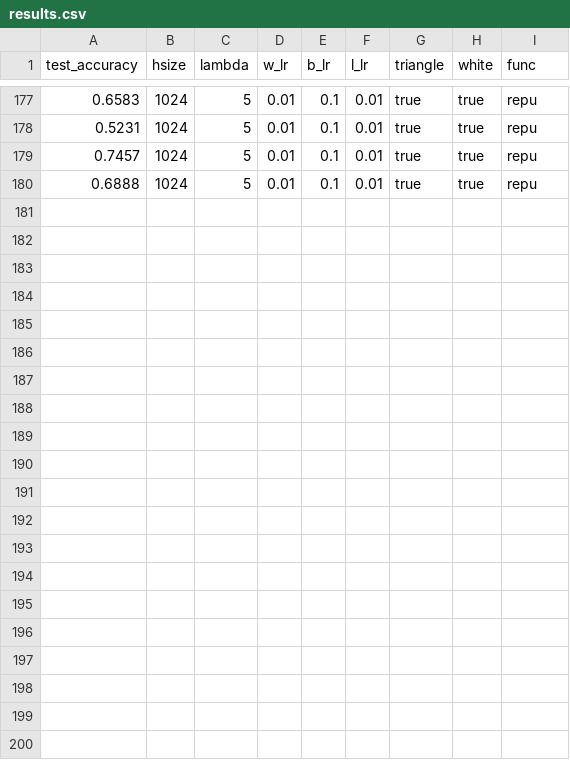
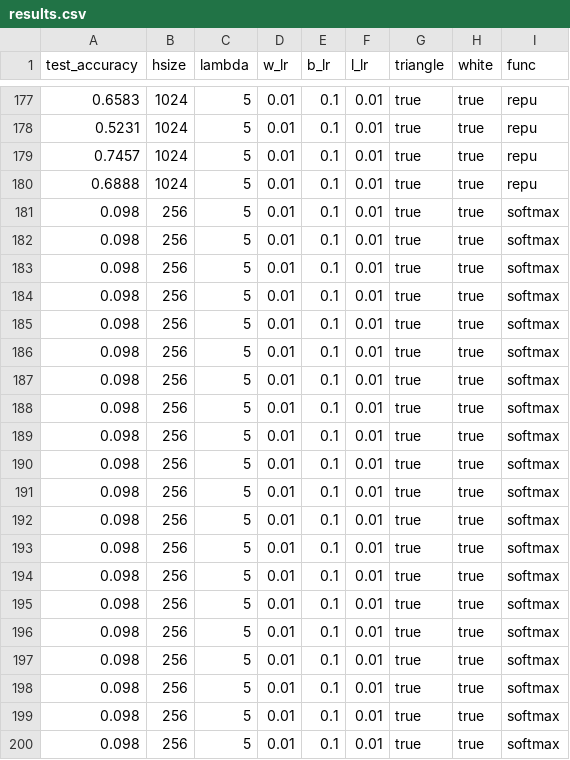
Before and after one commit to lshiyan/biological-deep-learning, a CSV file: MLP_hyper_search/results.csv, drawn as a sheet; only a part is shown, gaps mark what is left out.

Commit message:
Added dimension parameter to softmax

```diff
--- a/MLP_hyper_search/results.csv
+++ b/MLP_hyper_search/results.csv
@@ -180 +180,21 @@ test_accuracy,hsize,lambda,w_lr,b_lr,l_lr,triangle,white,func
 0.6888,1024,5,0.01,0.1,0.01,true,true,repu
+0.098,256,5,0.01,0.1,0.01,true,true,softmax
+0.098,256,5,0.01,0.1,0.01,true,true,softmax
+0.098,256,5,0.01,0.1,0.01,true,true,softmax
+0.098,256,5,0.01,0.1,0.01,true,true,softmax
+0.098,256,5,0.01,0.1,0.01,true,true,softmax
+0.098,256,5,0.01,0.1,0.01,true,true,softmax
+0.098,256,5,0.01,0.1,0.01,true,true,softmax
+0.098,256,5,0.01,0.1,0.01,true,true,softmax
+0.098,256,5,0.01,0.1,0.01,true,true,softmax
+0.098,256,5,0.01,0.1,0.01,true,true,softmax
+0.098,256,5,0.01,0.1,0.01,true,true,softmax
+0.098,256,5,0.01,0.1,0.01,true,true,softmax
+0.098,256,5,0.01,0.1,0.01,true,true,softmax
+0.098,256,5,0.01,0.1,0.01,true,true,softmax
+0.098,256,5,0.01,0.1,0.01,true,true,softmax
+0.098,256,5,0.01,0.1,0.01,true,true,softmax
+0.098,256,5,0.01,0.1,0.01,true,true,softmax
+0.098,256,5,0.01,0.1,0.01,true,true,softmax
+0.098,256,5,0.01,0.1,0.01,true,true,softmax
+0.098,256,5,0.01,0.1,0.01,true,true,softmax
```
Also changed, not shown: 2 other files.
